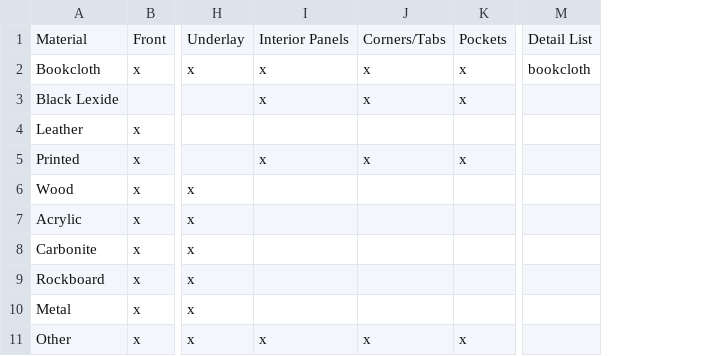
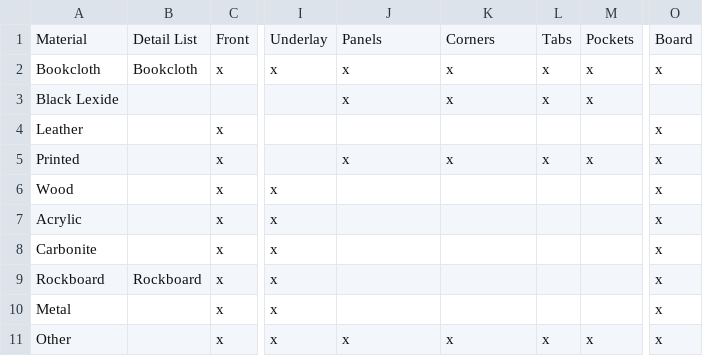
Before and after one commit to hpembridge/Bindery-Proofing, a CSV file: data/materials.csv, drawn as a sheet; only a part is shown, gaps mark what is left out; removed rows and columns are numbered as before the commit, all else as after; the diff names each change by its address in the sheet, - before the commit and + after, or states it on an @@ line.

```diff
--- a/data/materials.csv
+++ b/data/materials.csv
+column B, rows 1-9: Detail List | Bookcloth |  |  |  |  |  |  | Rockboard
+column L, rows 1-11: Tabs | x | x |  | x |  |  |  |  |  | x
-column M, rows 1-2: Detail List | bookcloth
+column O, rows 1-11: Board | x |  | x | x | x | x | x | x | x | x
-J1: Interior Panels
+J1: Panels
-K1: Corners/Tabs
+K1: Corners
```
Also changed, not shown: data/bookcloth.csv, data/features.csv, 12 other files.
